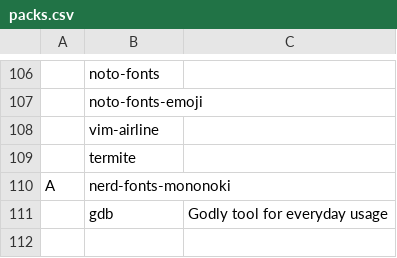
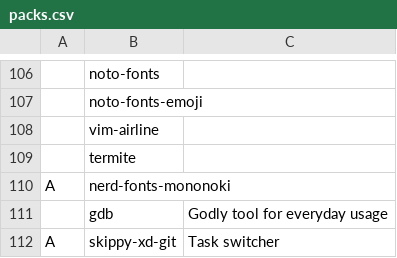
Before and after one commit to mrkatebzadeh/Siarch, a CSV file: packs.csv, drawn as a sheet; only a part is shown, gaps mark what is left out; the diff names each change by its address in the sheet, - before the commit and + after, or states it on an @@ line.

Commit message:
Added Skippy

```diff
--- a/packs.csv
+++ b/packs.csv
+row 112: A | skippy-xd-git | Task switcher
```
Also changed, not shown: 2 other files.
